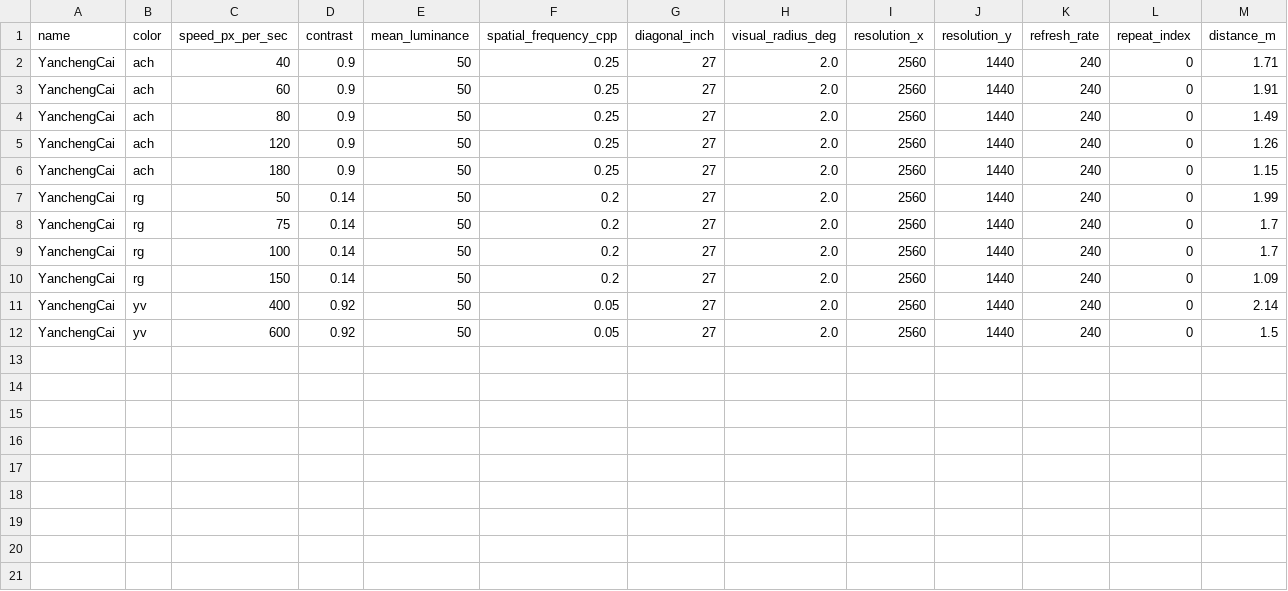
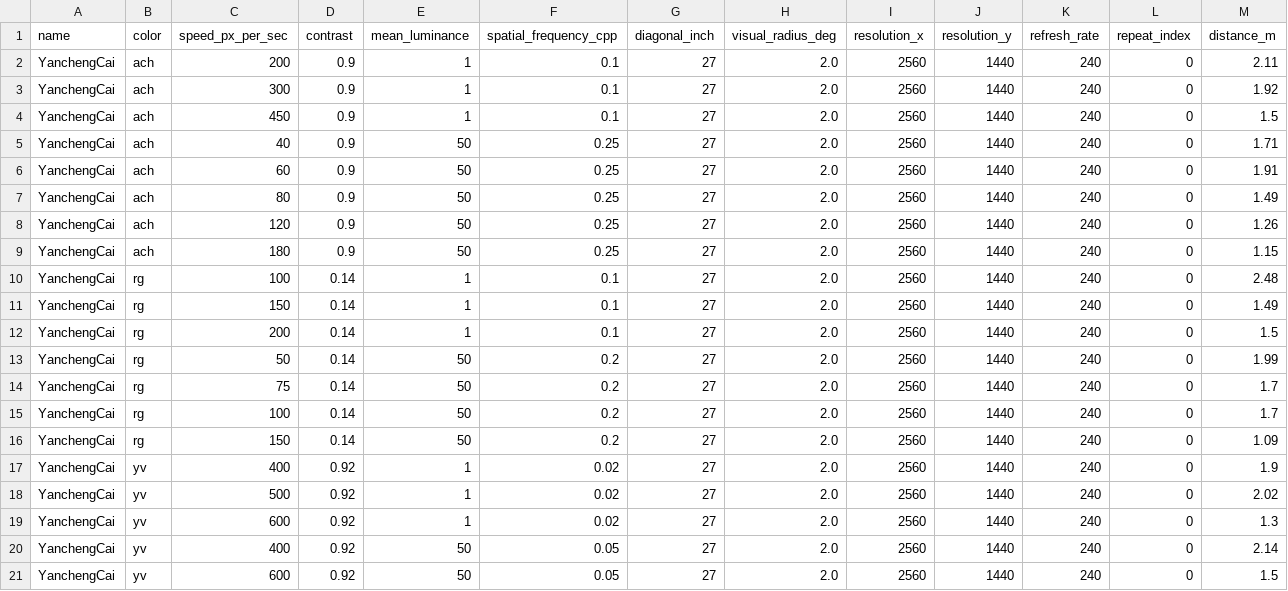
Before and after one commit to caiyancheng/High_Frequency_Experiment, a CSV file: MOA_results.csv, drawn as a sheet; only a part is shown; rows hold the shown columns only; the diff names each change by its address in the sheet, - before the commit and + after, or states it on an @@ line.

```diff
--- a/MOA_results.csv
+++ b/MOA_results.csv
+row 2: YanchengCai | ach | 200 | 0.9 | 1 | 0.1 | 27 | 2.0 | 2560 | 1440 | 240 | 0 | 2.11
+row 3: YanchengCai | ach | 300 | 0.9 | 1 | 0.1 | 27 | 2.0 | 2560 | 1440 | 240 | 0 | 1.92
+row 4: YanchengCai | ach | 450 | 0.9 | 1 | 0.1 | 27 | 2.0 | 2560 | 1440 | 240 | 0 | 1.5
+row 10: YanchengCai | rg | 100 | 0.14 | 1 | 0.1 | 27 | 2.0 | 2560 | 1440 | 240 | 0 | 2.48
+row 11: YanchengCai | rg | 150 | 0.14 | 1 | 0.1 | 27 | 2.0 | 2560 | 1440 | 240 | 0 | 1.49
+row 12: YanchengCai | rg | 200 | 0.14 | 1 | 0.1 | 27 | 2.0 | 2560 | 1440 | 240 | 0 | 1.5
+row 17: YanchengCai | yv | 400 | 0.92 | 1 | 0.02 | 27 | 2.0 | 2560 | 1440 | 240 | 0 | 1.9
+row 18: YanchengCai | yv | 500 | 0.92 | 1 | 0.02 | 27 | 2.0 | 2560 | 1440 | 240 | 0 | 2.02
+row 19: YanchengCai | yv | 600 | 0.92 | 1 | 0.02 | 27 | 2.0 | 2560 | 1440 | 240 | 0 | 1.3
```
Also changed, not shown: 8 other files.
